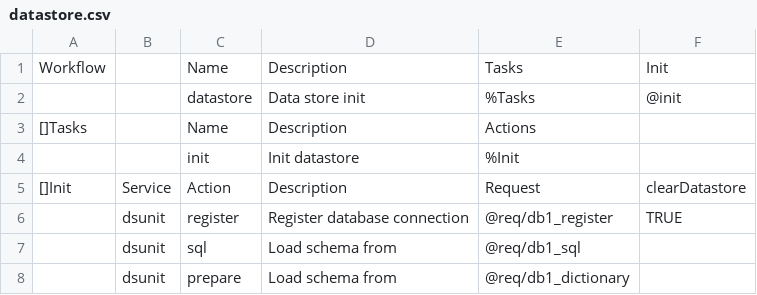
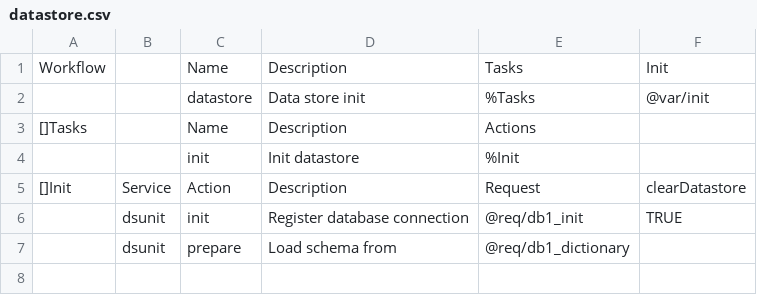
Before and after one commit to viant/endly, a CSV file: example/ws/reporter/endly/datastore/datastore.csv, drawn as a sheet.

```diff
--- a/example/ws/reporter/endly/datastore/datastore.csv
+++ b/example/ws/reporter/endly/datastore/datastore.csv
@@ -1,3 +1,3 @@
 Workflow,,Name,Description,Tasks,Init
-,,datastore,Data store init,%Tasks,@init
+,,datastore,Data store init,%Tasks,@var/init
 []Tasks,,Name,Description,Actions,
@@ -5,4 +5,3 @@ Workflow,,Name,Description,Tasks,Init
 []Init,Service,Action,Description,Request,clearDatastore
-,dsunit,register,Register database connection,@req/db1_register,TRUE
-,dsunit,sql,Load schema from ,@req/db1_sql,
+,dsunit,init,Register database connection,@req/db1_init,TRUE
 ,dsunit,prepare,Load schema from ,@req/db1_dictionary,
```
Also changed, not shown: 7 other files.
